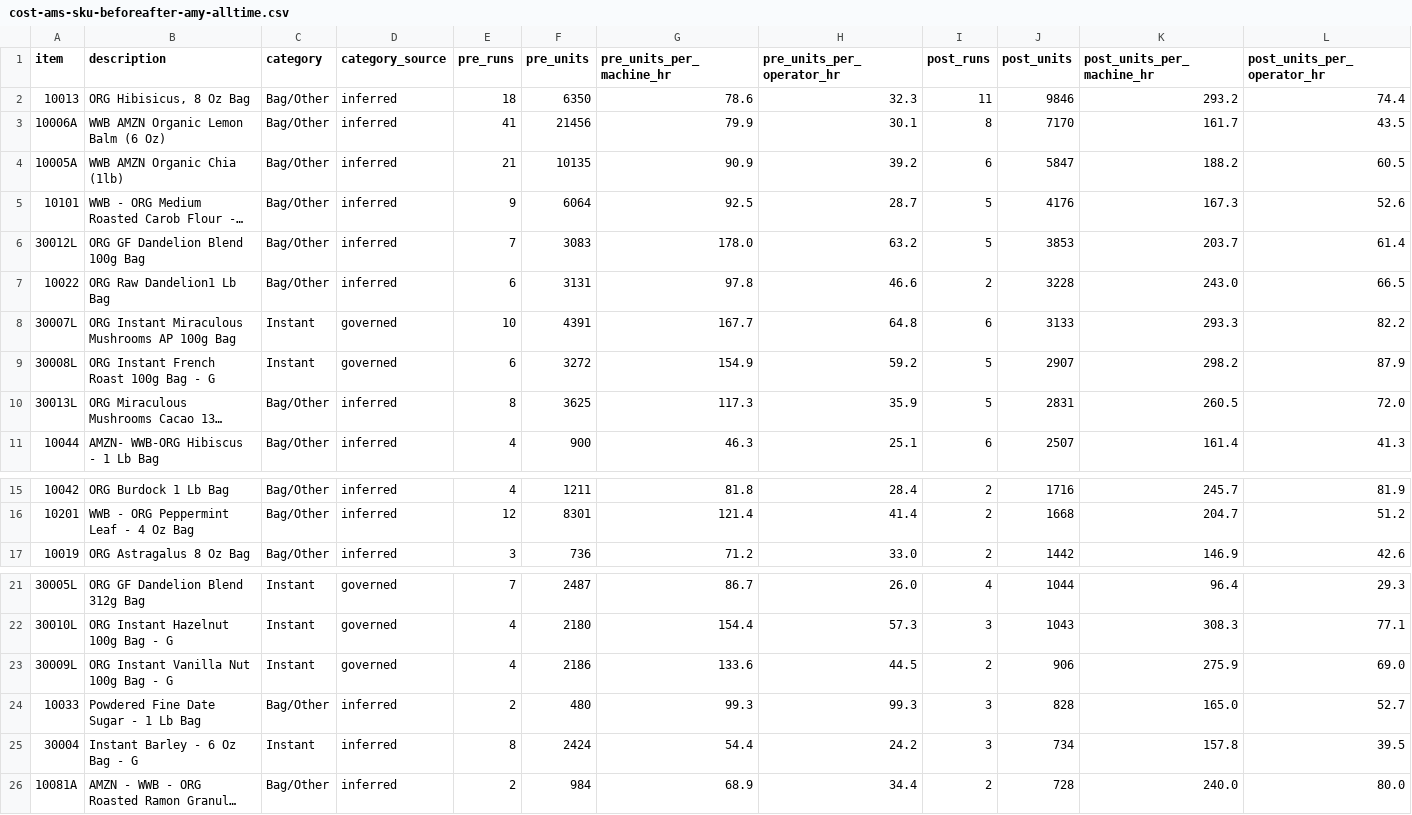
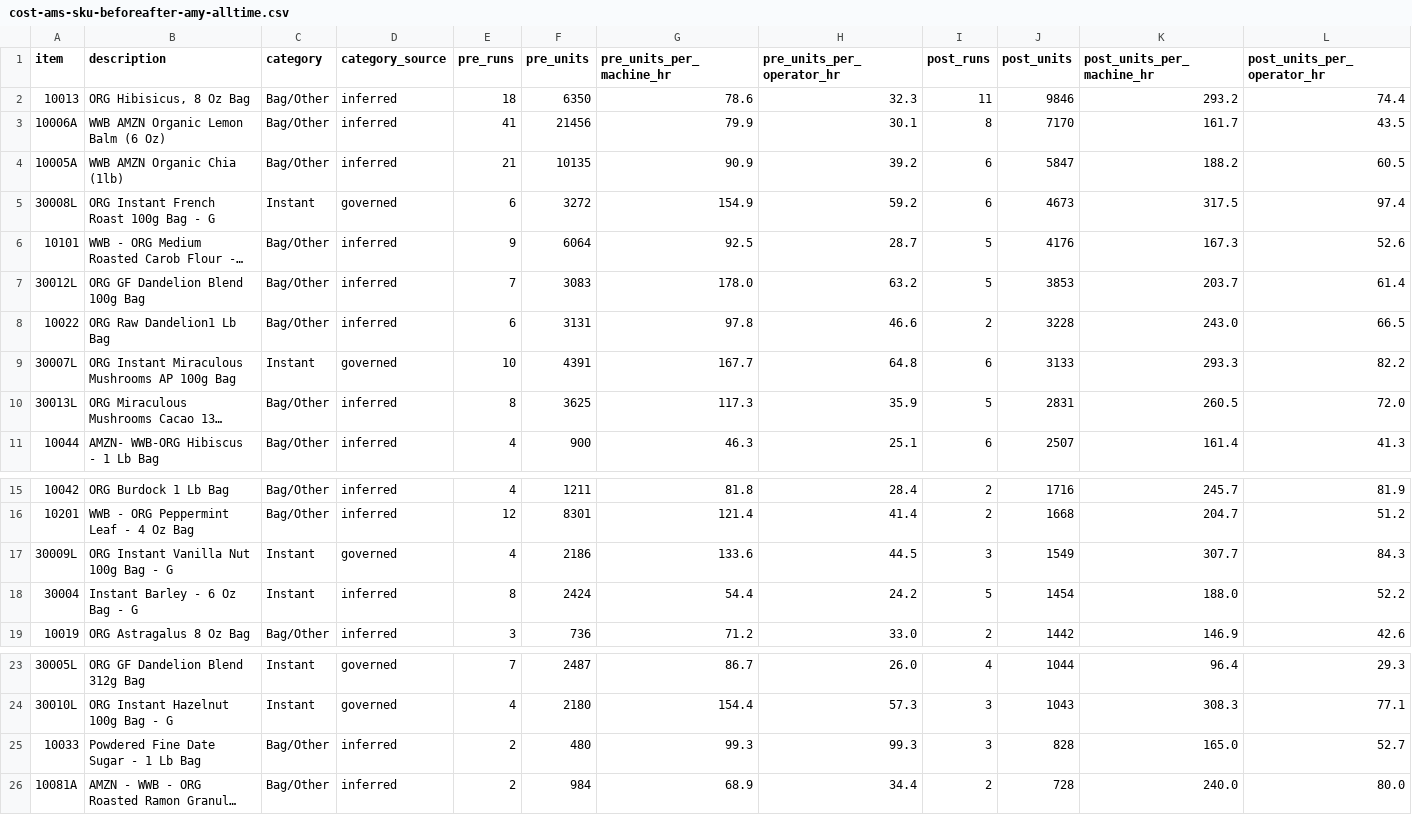
Before and after one commit to jstnadler/teeccino-reports, a CSV file: cost-ams-sku-beforeafter-amy-alltime.csv, drawn as a sheet; only a part is shown, gaps mark what is left out; long unchanged cells end in …; removed rows and columns are numbered as before the commit, all else as after; rows hold the shown columns only; the diff names each change by its address in the sheet, - before the commit and + after, or states it on an @@ line.

```diff
--- a/cost-ams-sku-beforeafter-amy-alltime.csv
+++ b/cost-ams-sku-beforeafter-amy-alltime.csv
+row 5: 30008L | ORG Instant French Roast 100g Bag - G | Instant | governed | 6 | 3272 | 154.9 | 59.2 | 6 | 4673 | 317.5 | 97.4
-row 9: 30008L | ORG Instant French Roast 100g Bag - G | Instant | governed | 6 | 3272 | 154.9 | 59.2 | 5 | 2907 | 298.2 | 87.9
+row 17: 30009L | ORG Instant Vanilla Nut 100g Bag - G | Instant | governed | 4 | 2186 | 133.6 | 44.5 | 3 | 1549 | 307.7 | 84.3
+row 18: 30004 | Instant Barley - 6 Oz Bag - G | Instant | inferred | 8 | 2424 | 54.4 | 24.2 | 5 | 1454 | 188.0 | 52.2
-row 23: 30009L | ORG Instant Vanilla Nut 100g Bag - G | Instant | governed | 4 | 2186 | 133.6 | 44.5 | 2 | 906 | 275.9 | 69.0
-row 25: 30004 | Instant Barley - 6 Oz Bag - G | Instant | inferred | 8 | 2424 | 54.4 | 24.2 | 3 | 734 | 157.8 | 39.5
```
Also changed, not shown: cost-production-runs-alltime.csv, cost-throughput-by-category-month-alltime.csv, 1 other file.
